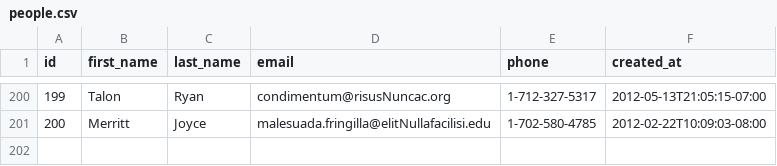
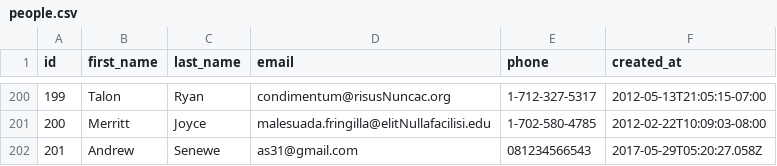
Before and after one commit to happy-fox-2017/parsing-data-1, a CSV file: people.csv, drawn as a sheet; only a part is shown, gaps mark what is left out.

```diff
--- a/people.csv
+++ b/people.csv
@@ -201 +201,2 @@ id,first_name,last_name,email,phone,created_at
 200,Merritt,Joyce,malesuada.fringilla@elitNullafacilisi.edu,1-702-580-4785,2012-02-22T10:09:03-08:00
+201,Andrew,Senewe,as31@gmail.com,081234566543,2017-05-29T05:20:27.058Z
```
Also changed, not shown: 1 other file.
